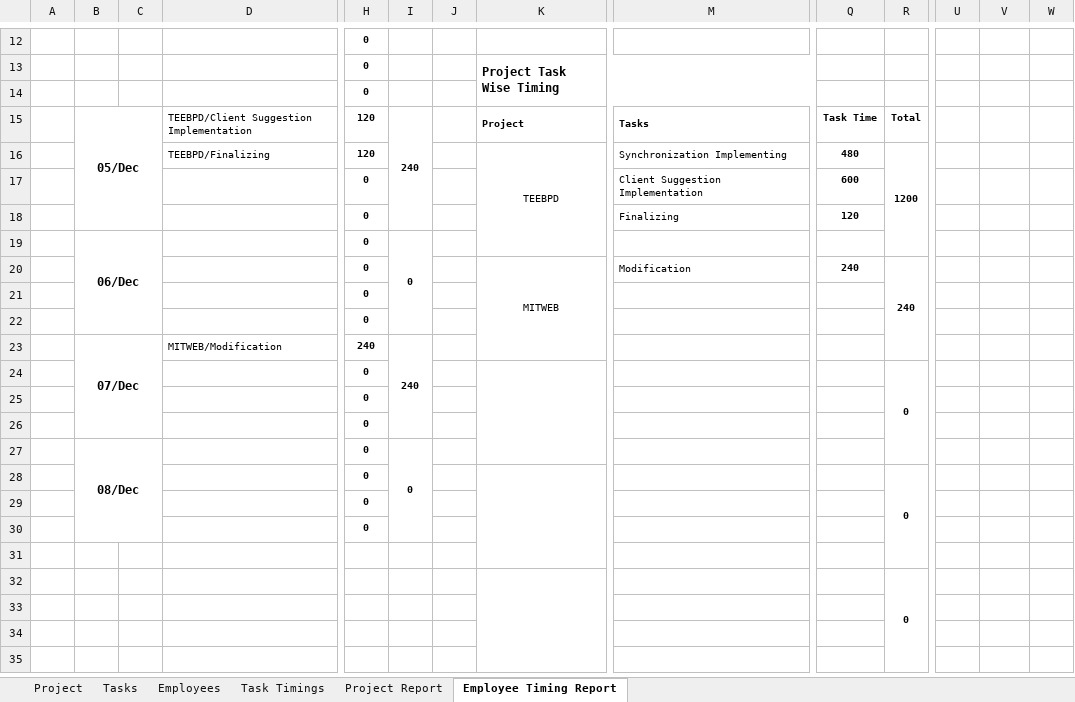
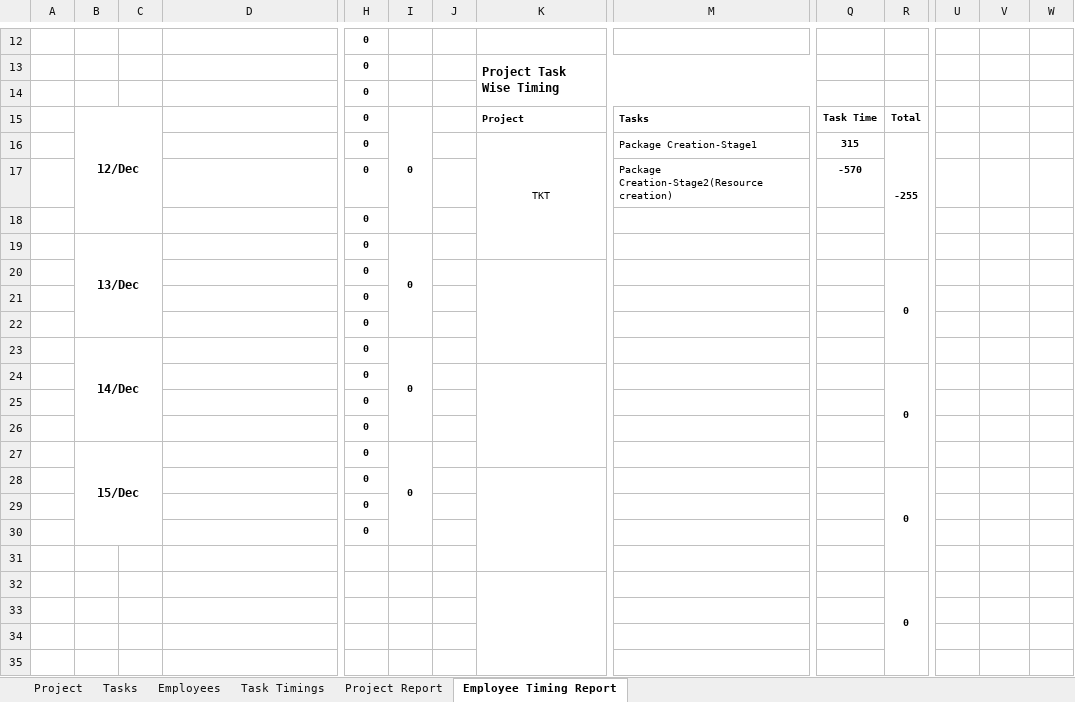
Before and after one commit to MilestoneInnovativeTechnologies/Project-Development, an Excel workbook: Milestone Project Management.xlsx, sheet Employee Timing Report, drawn as a sheet; only a part is shown, gaps mark what is left out; values as stored, in another font and other column widths than the file's, no borders; charts and pictures not drawn; removed rows and columns are numbered as before the commit, all else as after; rows hold the shown columns only; the diff covers the shown part only; the diff names each change by its address in the sheet, - before the commit and + after, or states it on an @@ line.

Commit message:
Added my works

```diff
--- a/Milestone Project Management.xlsx (sheet Employee Timing Report)
+++ b/Milestone Project Management.xlsx (sheet Employee Timing Report)
-B15: 05/Dec
+B15: 12/Dec
-B15:C18 merged
+B15:C18 merged
-D15: TEEBPD/Client Suggestion Implementation
+D15: (empty)
-H15: 120
+H15: 0
-I15: 240
+I15: 0
-I15:I18 merged
+I15:I18 merged
-row 16: 3 |  |  | TEEBPD/Finalizing | 120 |  | 1 | TEEBPD | Synchronization Implementing | 480 | 1200 | 1 | TEEBPD | 3
-row 17: 4 |  |  |  | 0 |  | 2 |  | Client Suggestion Implementation | 600 |  | 0
-row 18: 1 |  |  |  | 0 |  | 3 |  | Finalizing | 120 |  | 0
-row 19: 2 | 06/Dec |  |  | 0 | 0 | 4 |  |  |  |  | 0
-K16: MITWEB
+K16: TKT
-M16: Modification
+M16: Package Creation-Stage1
-Q16: 240
+Q16: 315
-R16: 240
+R16: -255
-M17: (empty)
+M17: Package Creation-Stage2(Resource creation)
-Q17: (empty)
+Q17: -570
-row 23: 2 | 07/Dec |  | MITWEB/Modification | 240 | 240 | 4 |  |  |  |  | 1 | MITWEB | 1
+row 19: 2 | 13/Dec |  |  | 0 | 0 | 4 |  |  |  |  | 0
-B23: 08/Dec
+B23: 14/Dec
-B27:C30 merged
+B23:C26 merged
-I27:I30 merged
+I23:I26 merged
+row 24: 3 |  |  |  | 0 |  | 1 |  |  |  | 0 | 0
+row 25: 4 |  |  |  | 0 |  | 2 |  |  |  |  | 0
+row 26: 1 |  |  |  | 0 |  | 3 |  |  |  |  | 0
+row 27: 2 | 15/Dec |  |  | 0 | 0 | 4 |  |  |  |  | 0
```
Also changed, not shown: 1 added row, 1 removed row and 25 edited cells elsewhere in this sheet, sheet Task Timings, formulas that keep their value, hidden cells, charts or pictures.
